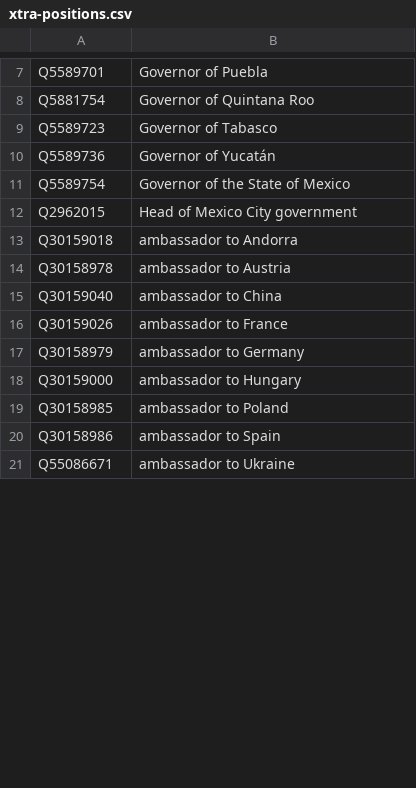
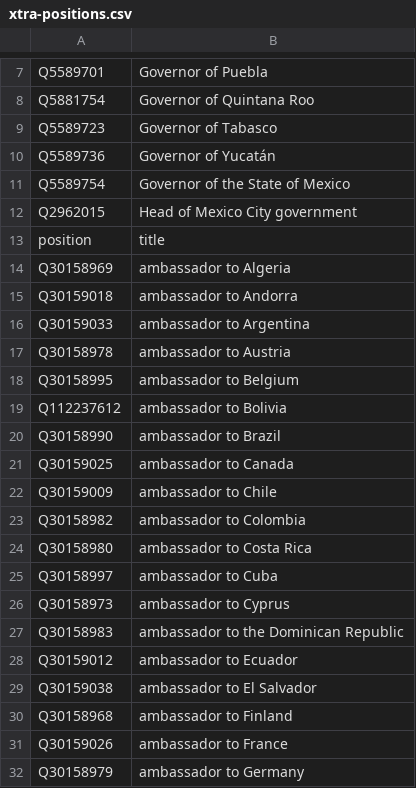
Before and after one commit to every-politician-scrapers/mexico-ministers, a CSV file: wikidata/xtra-positions.csv, drawn as a sheet; only a part is shown, gaps mark what is left out; the shorter side is filled out with more unchanged rows; the diff covers the shown part only.

Commit message:
add more ambassadorial positions

```diff
--- a/wikidata/xtra-positions.csv
+++ b/wikidata/xtra-positions.csv
@@ -12,5 +12,20 @@ Q5589754,Governor of the State of Mexico
 Q2962015,Head of Mexico City government
+position,title
+Q30158969,ambassador to Algeria
 Q30159018,ambassador to Andorra
+Q30159033,ambassador to Argentina
 Q30158978,ambassador to Austria
-Q30159040,ambassador to China
+Q30158995,ambassador to Belgium
+Q112237612,ambassador to Bolivia
+Q30158990,ambassador to Brazil
+Q30159025,ambassador to Canada
+Q30159009,ambassador to Chile
+Q30158982,ambassador to Colombia
+Q30158980,ambassador to Costa Rica
+Q30158997,ambassador to Cuba
+Q30158973,ambassador to Cyprus
+Q30158983,ambassador to the Dominican Republic
+Q30159012,ambassador to Ecuador
+Q30159038,ambassador to El Salvador
+Q30158968,ambassador to Finland
 Q30159026,ambassador to France
```
Also changed, not shown: 35 added rows and 1 edited cell elsewhere in this file.
